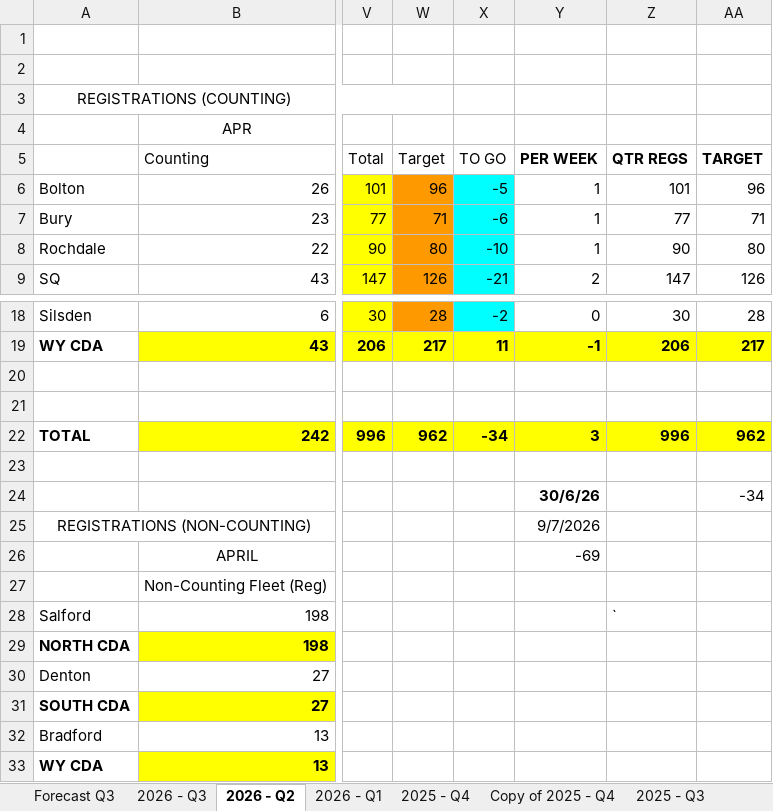
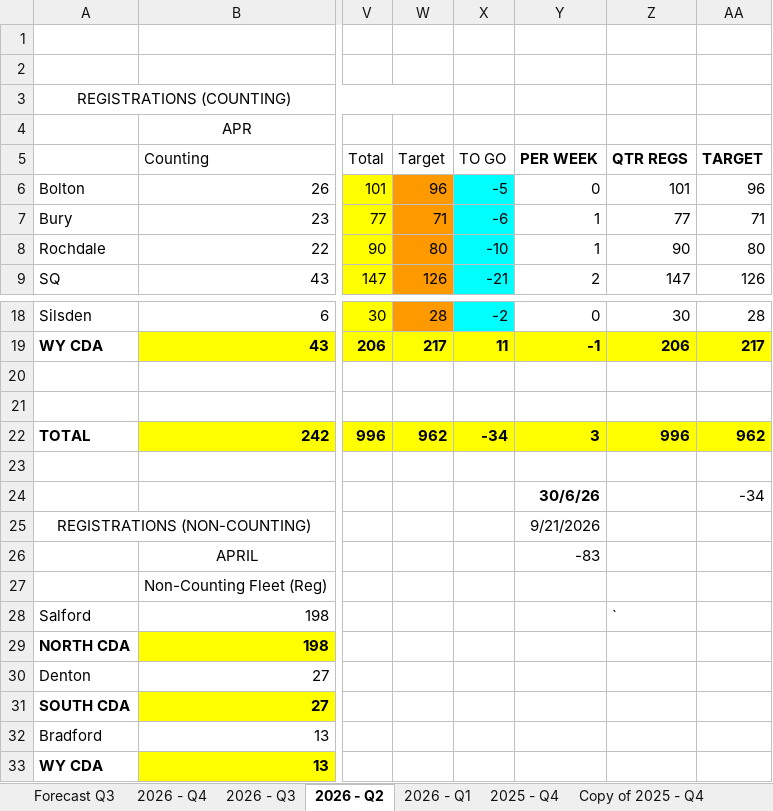
Before and after one commit to 6n8sz4dc2y-coder/Weekly-Update, an Excel workbook: weekly-update.xlsx, sheet 2026 - Q2, drawn as a sheet; only a part is shown, gaps mark what is left out; values as stored, in another font and other column widths than the file's, no borders; the diff names each change by its address in the sheet, - before the commit and + after, or states it on an @@ line.

```diff
--- a/weekly-update.xlsx (sheet 2026 - Q2)
+++ b/weekly-update.xlsx (sheet 2026 - Q2)
+sheet tab: 2026 - Q4
-Y6: 1
+Y6: 0
-Y25: 9/7/2026
+Y25: 9/21/2026
-Y26: -69
+Y26: -83
```
Also changed, not shown: sheet 2026 - Q3, sheet 2025 - Q3, sheet 2025 - Q4, sheet Copy of 2025 - Q4, sheet 2025 - Q1, sheet 2026 - Q1, charts or pictures, 2 other files.
